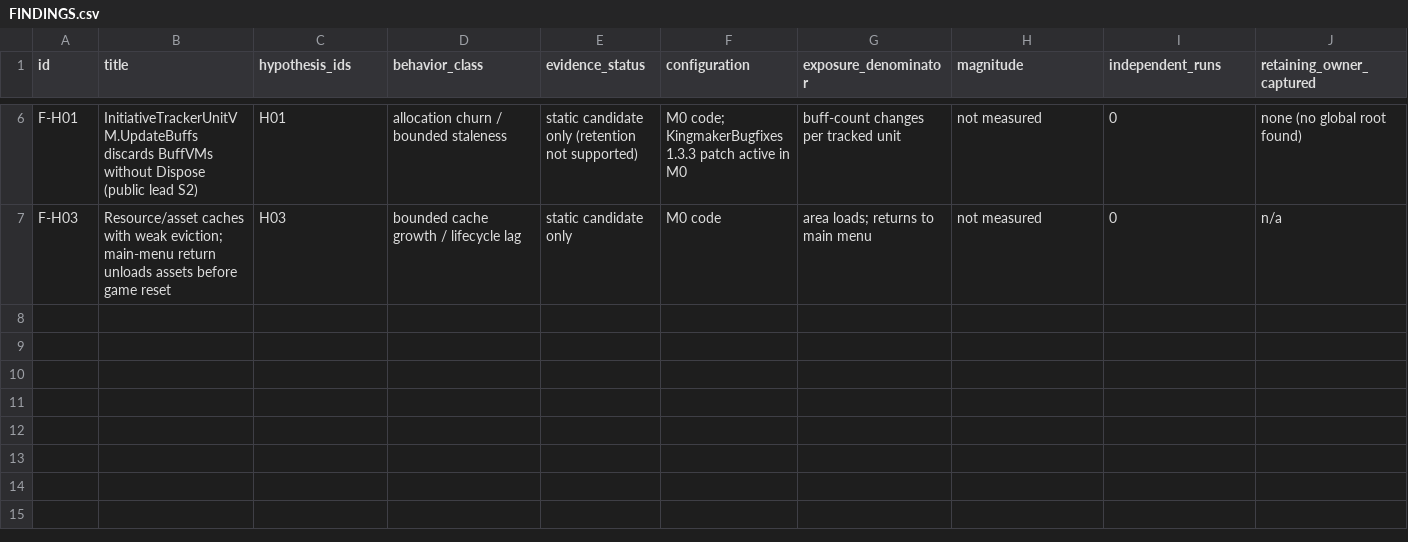
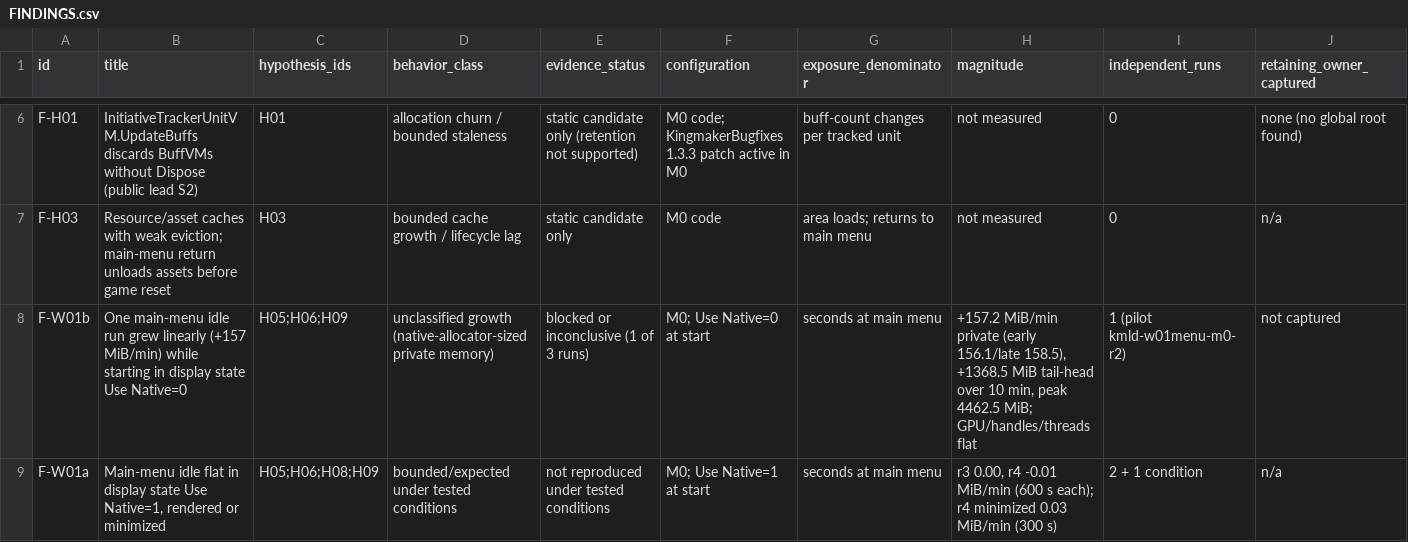
Before and after one commit to howardreith/KingmakerMemoryLeaksFix, a CSV file: reports/FINDINGS.csv, drawn as a sheet; only a part is shown, gaps mark what is left out; rows hold the shown columns only; the diff names each change by its address in the sheet, - before the commit and + after, or states it on an @@ line.

Commit message:
W01 results (r2 grew +157 MiB/min, r3/r4 flat, minimized flat), findings F-W01a/b, safety audit script and results, final status
Pre-declared W01 criterion not met (1 of 3 runs). All saves, binaries, mod identity
and display prefs verified unchanged vs. pre-mission state. Tests: 31/31 PowerShell,
16/16 Python. No fixes implemented; nothing pushed.

```diff
--- a/reports/FINDINGS.csv
+++ b/reports/FINDINGS.csv
+row 8: F-W01b | One main-menu idle run grew linearly (+157 MiB/min) while starting in display state Use Native=0 | H05;H06;H09 | unclassified growth (native-allocator-sized private memory) | blocked or inconclusive (1 of 3 runs) | M0; Use Native=0 at start | seconds at main menu | +157.2 MiB/min private (early 156.1/late 158.5), +1368.5 MiB tail-head over 10 min, peak 4462.5 MiB; GPU/handles/threads flat | 1 (pilot kmld-w01menu-m0-r2) | not captured
+row 9: F-W01a | Main-menu idle flat in display state Use Native=1, rendered or minimized | H05;H06;H08;H09 | bounded/expected under tested conditions | not reproduced under tested conditions | M0; Use Native=1 at start | seconds at main menu | r3 0.00, r4 -0.01 MiB/min (600 s each); r4 minimized 0.03 MiB/min (300 s) | 2 + 1 condition | n/a
```
Also changed, not shown: 10 other files.
